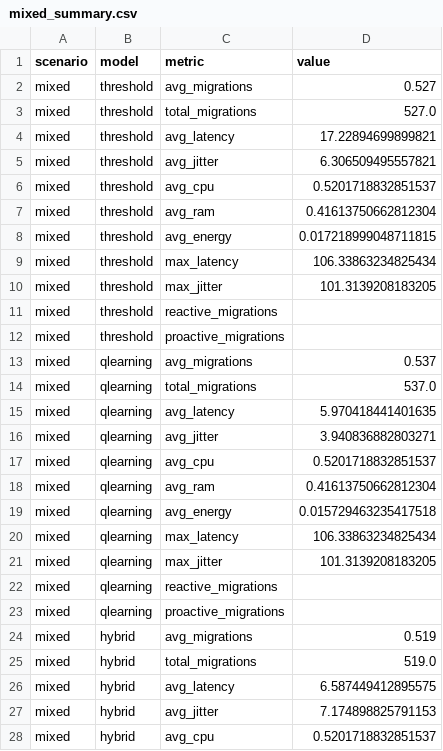
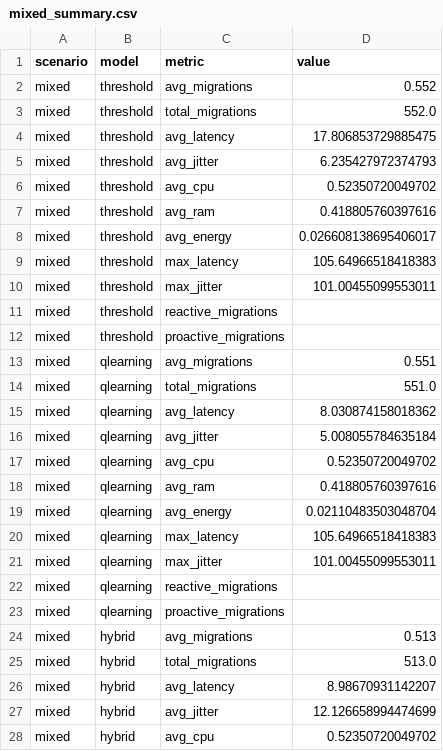
Before and after one commit to JerAndo4/migration_vkr, a CSV file: results/mixed_summary.csv, drawn as a sheet; only a part is shown; the diff covers the shown part only.

```diff
--- a/results/mixed_summary.csv
+++ b/results/mixed_summary.csv
@@ -1,28 +1,28 @@
 scenario,model,metric,value
-mixed,threshold,avg_migrations,0.527
-mixed,threshold,total_migrations,527.0
-mixed,threshold,avg_latency,17.22894699899821
-mixed,threshold,avg_jitter,6.306509495557821
-mixed,threshold,avg_cpu,0.5201718832851537
-mixed,threshold,avg_ram,0.41613750662812304
-mixed,threshold,avg_energy,0.017218999048711815
-mixed,threshold,max_latency,106.33863234825434
-mixed,threshold,max_jitter,101.3139208183205
+mixed,threshold,avg_migrations,0.552
+mixed,threshold,total_migrations,552.0
+mixed,threshold,avg_latency,17.806853729885475
+mixed,threshold,avg_jitter,6.235427972374793
+mixed,threshold,avg_cpu,0.52350720049702
+mixed,threshold,avg_ram,0.418805760397616
+mixed,threshold,avg_energy,0.026608138695406017
+mixed,threshold,max_latency,105.64966518418383
+mixed,threshold,max_jitter,101.00455099553011
 mixed,threshold,reactive_migrations,
 mixed,threshold,proactive_migrations,
-mixed,qlearning,avg_migrations,0.537
-mixed,qlearning,total_migrations,537.0
-mixed,qlearning,avg_latency,5.970418441401635
-mixed,qlearning,avg_jitter,3.940836882803271
-mixed,qlearning,avg_cpu,0.5201718832851537
-mixed,qlearning,avg_ram,0.41613750662812304
-mixed,qlearning,avg_energy,0.015729463235417518
-mixed,qlearning,max_latency,106.33863234825434
-mixed,qlearning,max_jitter,101.3139208183205
+mixed,qlearning,avg_migrations,0.551
+mixed,qlearning,total_migrations,551.0
+mixed,qlearning,avg_latency,8.030874158018362
+mixed,qlearning,avg_jitter,5.008055784635184
+mixed,qlearning,avg_cpu,0.52350720049702
+mixed,qlearning,avg_ram,0.418805760397616
+mixed,qlearning,avg_energy,0.02110483503048704
+mixed,qlearning,max_latency,105.64966518418383
+mixed,qlearning,max_jitter,101.00455099553011
 mixed,qlearning,reactive_migrations,
 mixed,qlearning,proactive_migrations,
-mixed,hybrid,avg_migrations,0.519
-mixed,hybrid,total_migrations,519.0
-mixed,hybrid,avg_latency,6.587449412895575
-mixed,hybrid,avg_jitter,7.174898825791153
-mixed,hybrid,avg_cpu,0.5201718832851537
+mixed,hybrid,avg_migrations,0.513
+mixed,hybrid,total_migrations,513.0
+mixed,hybrid,avg_latency,8.98670931142207
+mixed,hybrid,avg_jitter,12.126658994474699
+mixed,hybrid,avg_cpu,0.52350720049702
```
Also changed, not shown: 6 edited cells elsewhere in this file, results/comparative_results.csv, results/critical_summary.csv, 40 other files.
